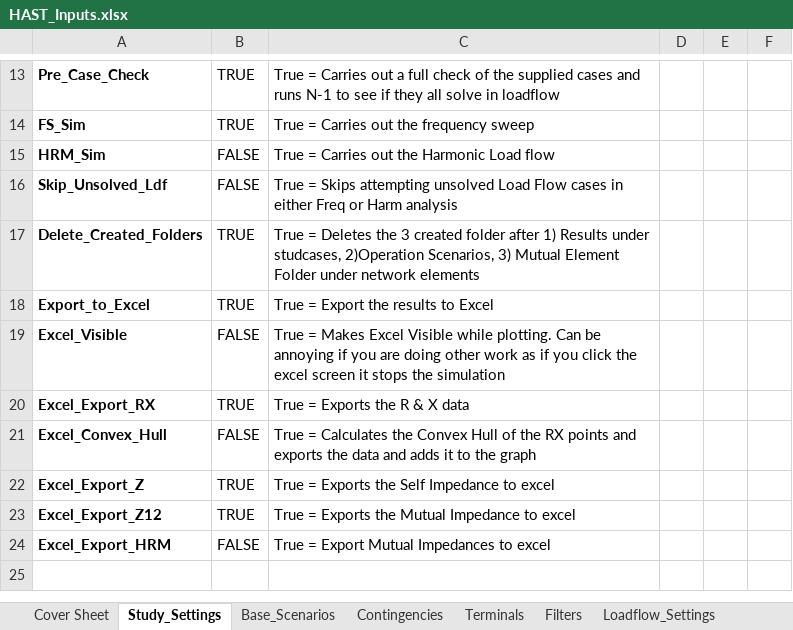
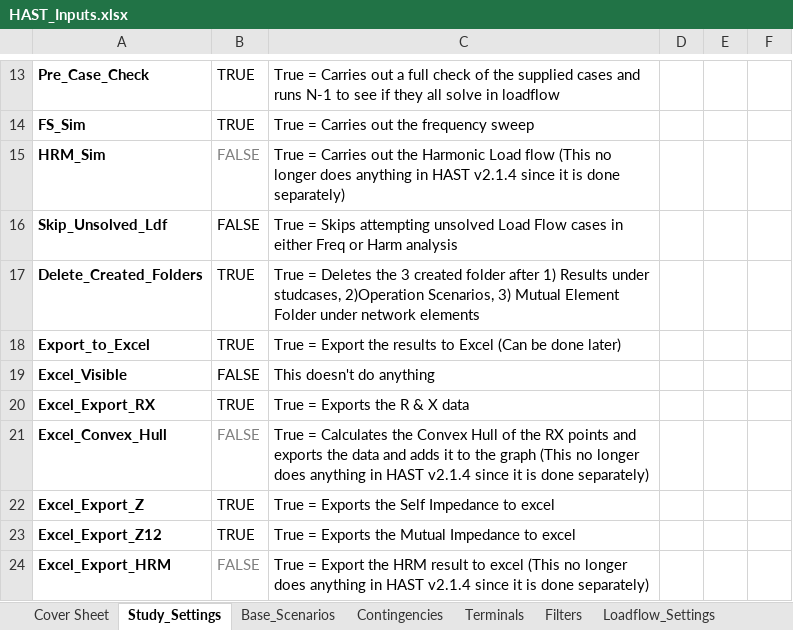
Before and after one commit to NegarShams/JA7896-AEMO_PF_Harmonic_Tool, an Excel workbook: HAST_Inputs.xlsx, sheet Study_Settings, drawn as a sheet; only a part is shown, gaps mark what is left out; values as stored, in another font and other column widths than the file's, no borders; the diff names each change by its address in the sheet, - before the commit and + after, or states it on an @@ line.

Commit message:
Minor changes to code and update to HAST_Inputs.xlsx

```diff
--- a/HAST_Inputs.xlsx (sheet Study_Settings)
+++ b/HAST_Inputs.xlsx (sheet Study_Settings)
-B15 text colour: black
+B15 text colour: #808080
-C15: …Load flow
+C15: …Load flow (This no longer does anything in HAST v2.1.4 since it is done separately)
-C18: True = Export the results to Excel
+C18: True = Export the results to Excel (Can be done later)
-C19: True = Makes Excel Visible while plotting. Can be annoying if you are doing other work as if you click the excel screen it stops the simulation
+C19: This doesn't do anything
-B21 text colour: black
+B21 text colour: #808080
-C21: …the graph
+C21: …the graph (This no longer does anything in HAST v2.1.4 since it is done separately)
-B24 text colour: black
+B24 text colour: #808080
-C24: …= Export Mutual Impedances to excel
+C24: …= Export the HRM result to excel (This no longer does anything in HAST v2.1.4 since it is done separately)
```
Also changed, not shown: sheet Cover Sheet, sheet Harmonic_Loadflow, 3 other files.
